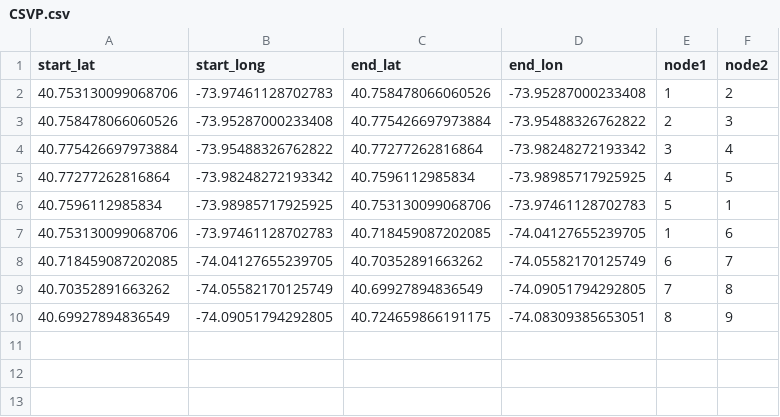
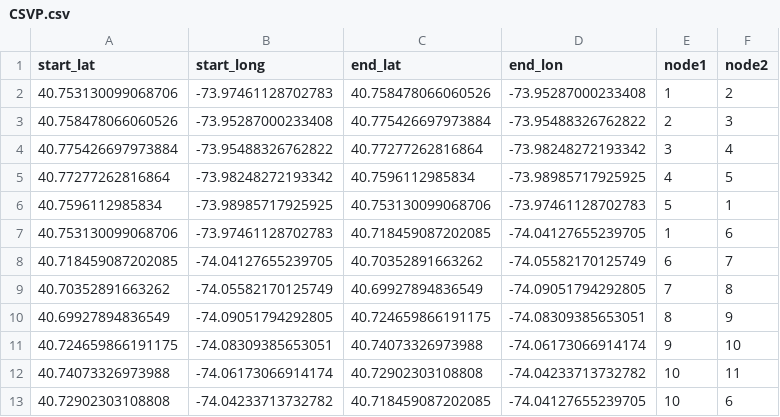
Before and after one commit to CSmart2021/generationtest10, a CSV file: CSVP.csv, drawn as a sheet; the diff names each change by its address in the sheet, - before the commit and + after, or states it on an @@ line.

Commit message:
Update CSVP.csv

```diff
--- a/CSVP.csv
+++ b/CSVP.csv
+row 11: 40.724659866191175 | -74.08309385653051 | 40.74073326973988 | -74.06173066914174 | 9 | 10
+row 12: 40.74073326973988 | -74.06173066914174 | 40.72902303108808 | -74.04233713732782 | 10 | 11
+row 13: 40.72902303108808 | -74.04233713732782 | 40.718459087202085 | -74.04127655239705 | 10 | 6
```
